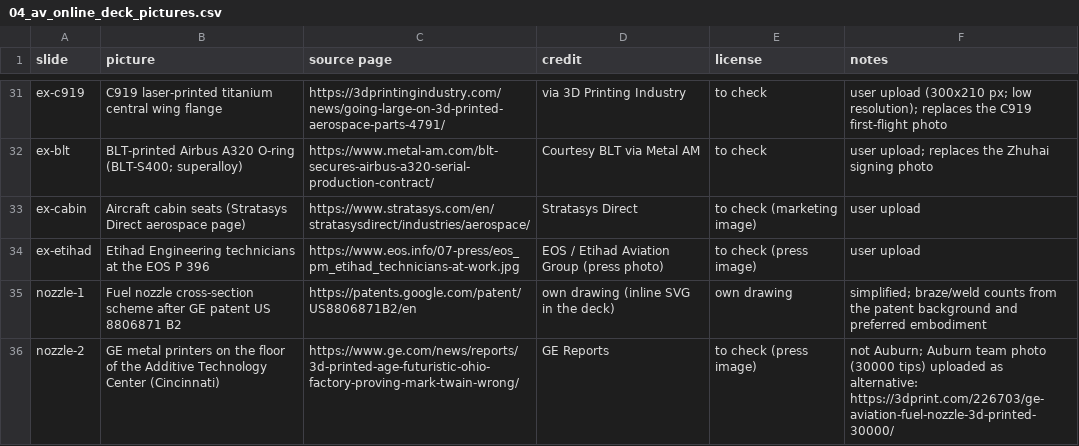
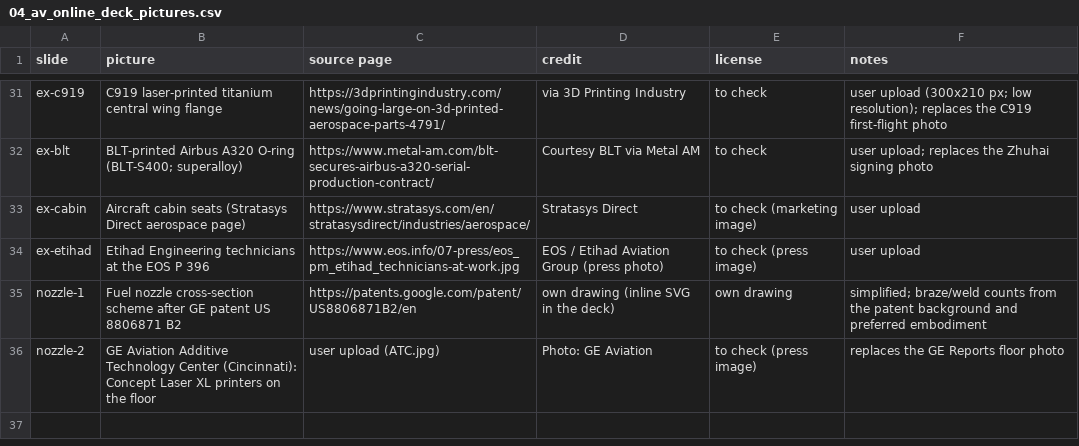
Before and after one commit to aconstant-lms/X-FabAdd, a CSV file: 04_industries/aviation/figures/04_av_online_deck_pictures.csv, drawn as a sheet; only a part is shown, gaps mark what is left out.

```diff
--- a/04_industries/aviation/figures/04_av_online_deck_pictures.csv
+++ b/04_industries/aviation/figures/04_av_online_deck_pictures.csv
@@ -35,2 +35,2 @@ ex-etihad,Etihad Engineering technicians at the EOS P 396,https://www.eos.info/0
 nozzle-1,Fuel nozzle cross-section scheme after GE patent US 8806871 B2,https://patents.google.com/patent/US8806871B2/en,own drawing (inline SVG in the deck),own drawing,simplified; braze/weld counts from the patent background and preferred embodiment
-nozzle-2,GE metal printers on the floor of the Additive Technology Center (Cincinnati),https://www.ge.com/news/reports/3d-printed-age-futuristic-ohio-factory-proving-mark-twain-wrong/,GE Reports,to check (press image),not Auburn; Auburn team photo (30000 tips) uploaded as alternative: https://3dprint.com/226703/ge-aviation-fuel-nozzle-3d-printed-30000/
+nozzle-2,GE Aviation Additive Technology Center (Cincinnati): Concept Laser XL printers on the floor,user upload (ATC.jpg),Photo: GE Aviation,to check (press image),replaces the GE Reports floor photo
```
